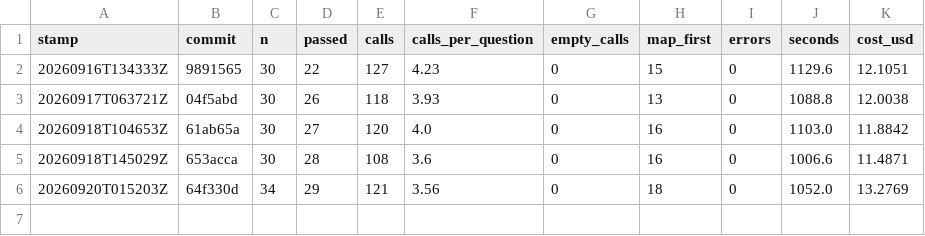
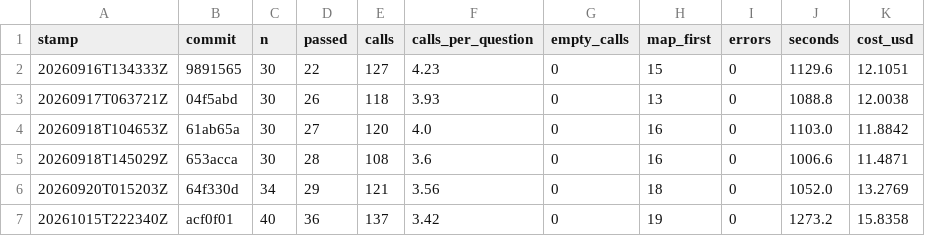
Before and after one commit to 4leaf321-nox321/MatNexus, a CSV file: scripts/eval/results/trend.csv, drawn as a sheet; the diff names each change by its address in the sheet, - before the commit and + after, or states it on an @@ line.

```diff
--- a/scripts/eval/results/trend.csv
+++ b/scripts/eval/results/trend.csv
+row 7: 20261015T222340Z | acf0f01 | 40 | 36 | 137 | 3.42 | 0 | 19 | 0 | 1273.2 | 15.8358
```
Also changed, not shown: 32 other files.
